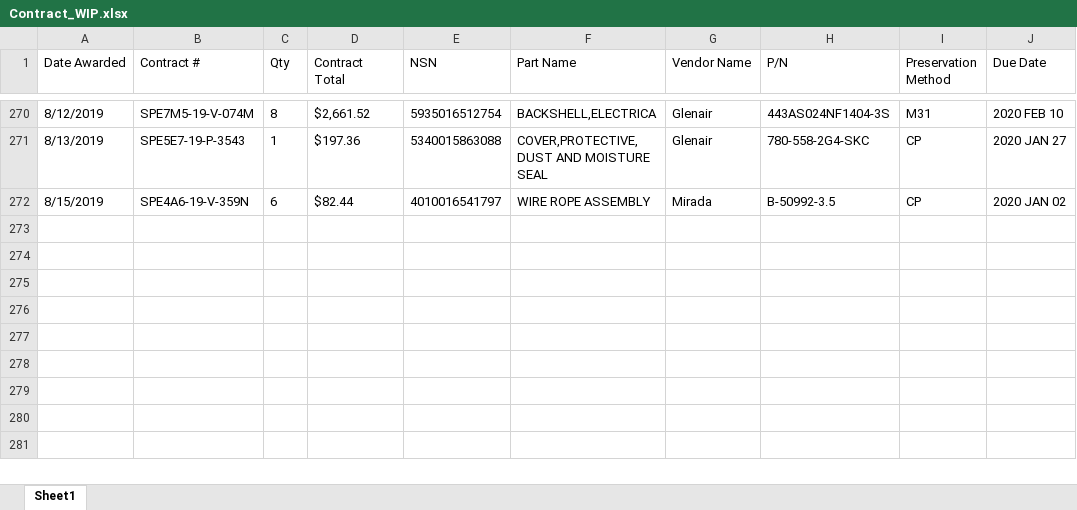
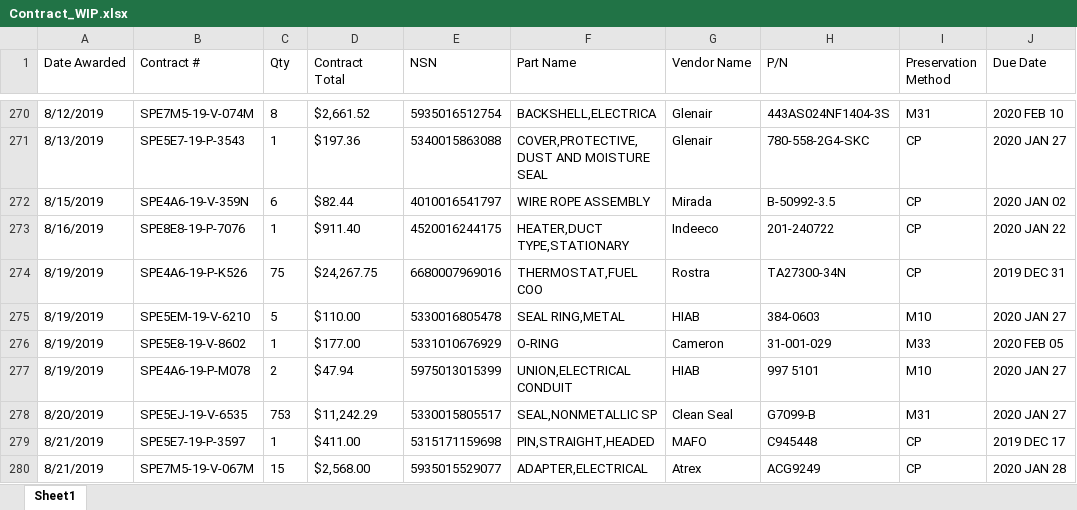
Before and after one commit to KaySea0/WestSim, an Excel workbook: Contract_WIP.xlsx, sheet Sheet1, drawn as a sheet; only a part is shown, gaps mark what is left out; values as stored, in another font and other column widths than the file's, no borders; the diff names each change by its address in the sheet, - before the commit and + after, or states it on an @@ line.

```diff
--- a/Contract_WIP.xlsx (sheet Sheet1)
+++ b/Contract_WIP.xlsx (sheet Sheet1)
+row 273: 8/16/2019 | SPE8E8-19-P-7076 | 1 | $911.40 | 4520016244175 | HEATER,DUCT TYPE,STATIONARY | Indeeco | 201-240722 | CP | 2020 JAN 22
+row 274: 8/19/2019 | SPE4A6-19-P-K526 | 75 | $24,267.75 | 6680007969016 | THERMOSTAT,FUEL COO | Rostra | TA27300-34N | CP | 2019 DEC 31
+row 275: 8/19/2019 | SPE5EM-19-V-6210 | 5 | $110.00 | 5330016805478 | SEAL RING,METAL | HIAB | 384-0603 | M10 | 2020 JAN 27
+row 276: 8/19/2019 | SPE5E8-19-V-8602 | 1 | $177.00 | 5331010676929 | O-RING | Cameron | 31-001-029 | M33 | 2020 FEB 05
+row 277: 8/19/2019 | SPE4A6-19-P-M078 | 2 | $47.94 | 5975013015399 | UNION,ELECTRICAL CONDUIT | HIAB | 997 5101 | M10 | 2020 JAN 27
+row 278: 8/20/2019 | SPE5EJ-19-V-6535 | 753 | $11,242.29 | 5330015805517 | SEAL,NONMETALLIC SP | Clean Seal | G7099-B | M31 | 2020 JAN 27
+row 279: 8/21/2019 | SPE5E7-19-P-3597 | 1 | $411.00 | 5315171159698 | PIN,STRAIGHT,HEADED | MAFO | C945448 | CP | 2019 DEC 17
+row 280: 8/21/2019 | SPE7M5-19-V-067M | 15 | $2,568.00 | 5935015529077 | ADAPTER,ELECTRICAL | Atrex | ACG9249 | CP | 2020 JAN 28
```
Also changed, not shown: 7 other files.
